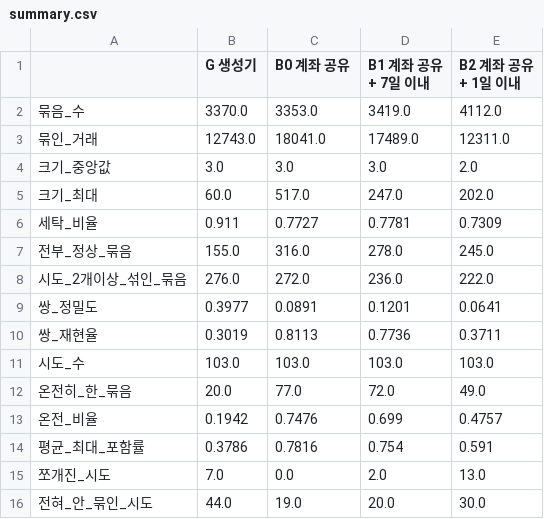
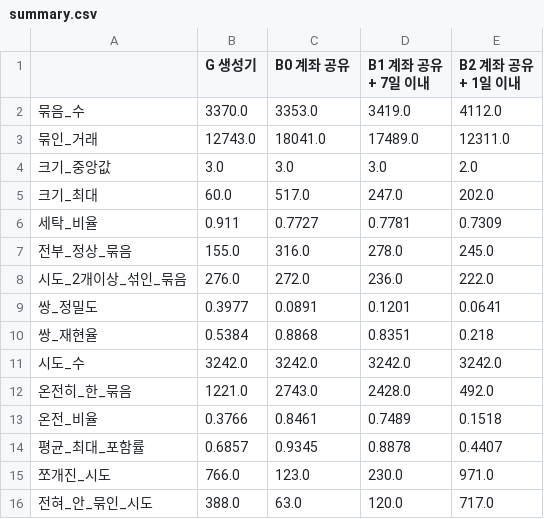
Before and after one commit to dh0728/money_laundry_ai_, a CSV file: code/rule_engine/results/HI-Large/grouping_vs_truth/summary.csv, drawn as a sheet.

```diff
--- a/code/rule_engine/results/HI-Large/grouping_vs_truth/summary.csv
+++ b/code/rule_engine/results/HI-Large/grouping_vs_truth/summary.csv
@@ -9,8 +9,8 @@
 쌍_정밀도,0.3977,0.0891,0.1201,0.0641
-쌍_재현율,0.3019,0.8113,0.7736,0.3711
-시도_수,103.0,103.0,103.0,103.0
-온전히_한_묶음,20.0,77.0,72.0,49.0
-온전_비율,0.1942,0.7476,0.699,0.4757
-평균_최대_포함률,0.3786,0.7816,0.754,0.591
-쪼개진_시도,7.0,0.0,2.0,13.0
-전혀_안_묶인_시도,44.0,19.0,20.0,30.0
+쌍_재현율,0.5384,0.8868,0.8351,0.218
+시도_수,3242.0,3242.0,3242.0,3242.0
+온전히_한_묶음,1221.0,2743.0,2428.0,492.0
+온전_비율,0.3766,0.8461,0.7489,0.1518
+평균_최대_포함률,0.6857,0.9345,0.8878,0.4407
+쪼개진_시도,766.0,123.0,230.0,971.0
+전혀_안_묶인_시도,388.0,63.0,120.0,717.0
```
Also changed, not shown: code/rule_engine/results/HI-Large/grouping_vs_truth/by_pattern.csv, 3 other files.
